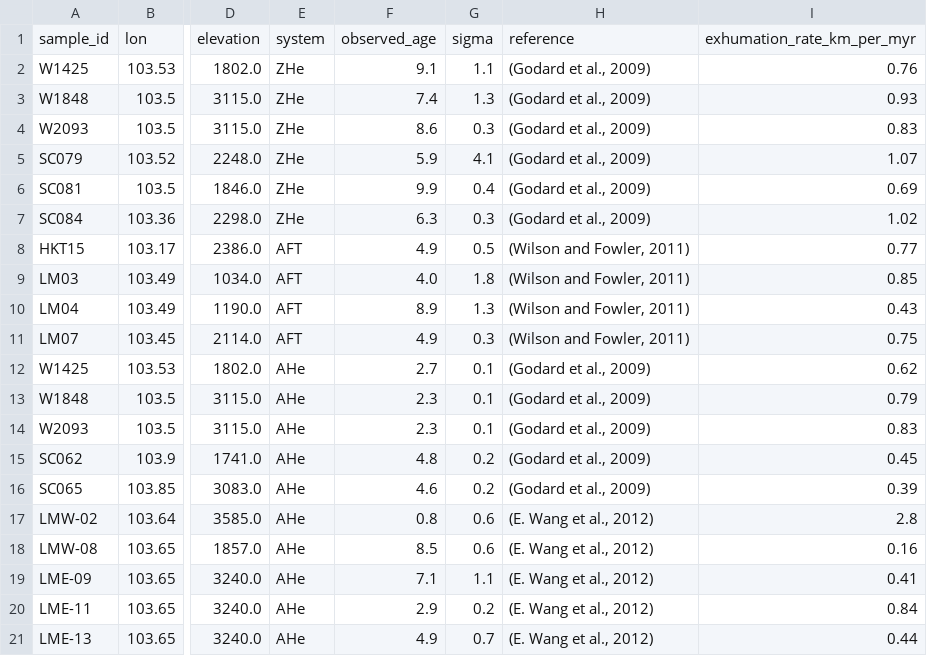
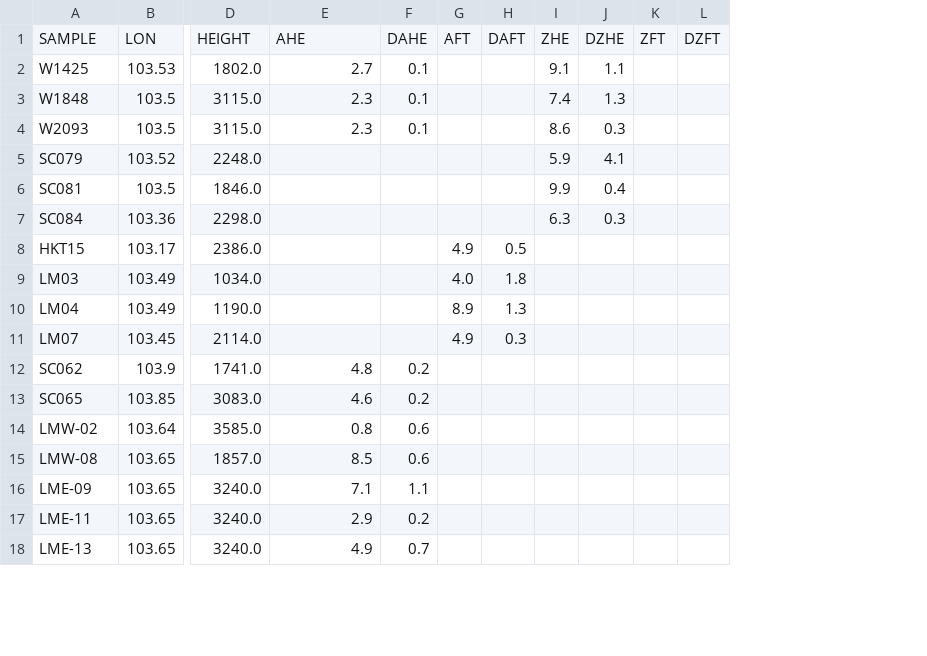
Before and after one commit to ZXXZ1000/GA-LEM-Inverter, a CSV file: demo/data/demo3/demo3_thermo_samples_10ma.csv, drawn as a sheet; only a part is shown, gaps mark what is left out; removed rows and columns are numbered as before the commit, all else as after; rows hold the shown columns only; the diff names each change by its address in the sheet, - before the commit and + after, or states it on an @@ line.

```diff
--- a/demo/data/demo3/demo3_thermo_samples_10ma.csv
+++ b/demo/data/demo3/demo3_thermo_samples_10ma.csv
-column E, rows 12-21: all AHe
-column H, rows 12-21: (Godard et al., 2009) | (Godard et al., 2009) | (Godard et al., 2009) | (Godard et al., 2009) | (Godard et al., 2009) | (E. Wang et al., 2012) | (E. Wang et al., 2012) | (E. Wang et al., 2012) | (E. Wang et al., 2012) | (E. Wang et al., 2012)
-column I, rows 12-21: 0.62 | 0.79 | 0.83 | 0.45 | 0.39 | 2.8 | 0.16 | 0.41 | 0.84 | 0.44
+column G, empty
+column H, empty
+column I, rows 2-4: 9.1 | 7.4 | 8.6
+column J, rows 2-4: 1.1 | 1.3 | 0.3
+column K, empty
+column L, empty
-row 1: sample_id | lon | elevation | system | observed_age | sigma | reference | exhumation_rate_km_per_myr
-row 2: W1425 | 103.53 | 1802.0 | ZHe | 9.1 | 1.1 | (Godard et al., 2009) | 0.76
-row 3: W1848 | 103.5 | 3115.0 | ZHe | 7.4 | 1.3 | (Godard et al., 2009) | 0.93
-row 4: W2093 | 103.5 | 3115.0 | ZHe | 8.6 | 0.3 | (Godard et al., 2009) | 0.83
-row 5: SC079 | 103.52 | 2248.0 | ZHe | 5.9 | 4.1 | (Godard et al., 2009) | 1.07
-row 6: SC081 | 103.5 | 1846.0 | ZHe | 9.9 | 0.4 | (Godard et al., 2009) | 0.69
-row 7: SC084 | 103.36 | 2298.0 | ZHe | 6.3 | 0.3 | (Godard et al., 2009) | 1.02
-row 8: HKT15 | 103.17 | 2386.0 | AFT | 4.9 | 0.5 | (Wilson and Fowler, 2011) | 0.77
-row 9: LM03 | 103.49 | 1034.0 | AFT | 4.0 | 1.8 | (Wilson and Fowler, 2011) | 0.85
-row 10: LM04 | 103.49 | 1190.0 | AFT | 8.9 | 1.3 | (Wilson and Fowler, 2011) | 0.43
-row 11: LM07 | 103.45 | 2114.0 | AFT | 4.9 | 0.3 | (Wilson and Fowler, 2011) | 0.75
+row 1: SAMPLE | LON | HEIGHT | AHE | DAHE | AFT | DAFT | ZHE | DZHE | ZFT | DZFT
+row 5: SC079 | 103.52 | 2248.0 |  |  |  |  | 5.9 | 4.1
+row 6: SC081 | 103.5 | 1846.0 |  |  |  |  | 9.9 | 0.4
+row 7: SC084 | 103.36 | 2298.0 |  |  |  |  | 6.3 | 0.3
+row 8: HKT15 | 103.17 | 2386.0 |  |  | 4.9 | 0.5
+row 9: LM03 | 103.49 | 1034.0 |  |  | 4.0 | 1.8
+row 10: LM04 | 103.49 | 1190.0 |  |  | 8.9 | 1.3
+row 11: LM07 | 103.45 | 2114.0 |  |  | 4.9 | 0.3
```
Also changed, not shown: demo/data/demo1/demo_thermo_samples.csv, 17 other files.
